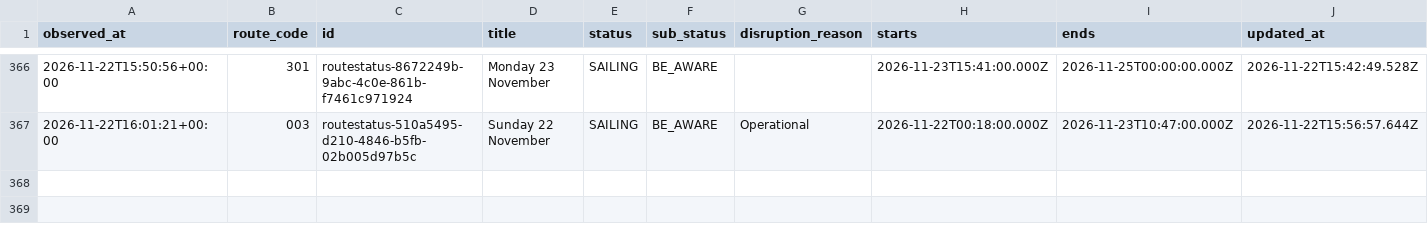
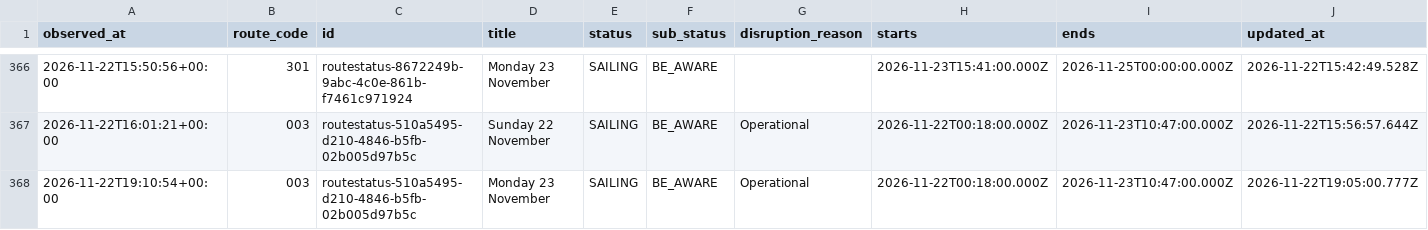
Before and after one commit to SamKelsey/ferry-predictor, a CSV file: notices.csv, drawn as a sheet; only a part is shown, gaps mark what is left out; rows hold the shown columns only; the diff names each change by its address in the sheet, - before the commit and + after, or states it on an @@ line.

```diff
--- a/notices.csv
+++ b/notices.csv
+row 368: 2026-11-22T19:10:54+00:00 | 003 | routestatus-510a5495-d210-4846-b5fb-02b005d97b5c | Monday 23 November | SAILING | BE_AWARE | Operational | 2026-11-22T00:18:00.000Z | 2026-11-23T10:47:00.000Z | 2026-11-22T19:05:00.777Z
```
